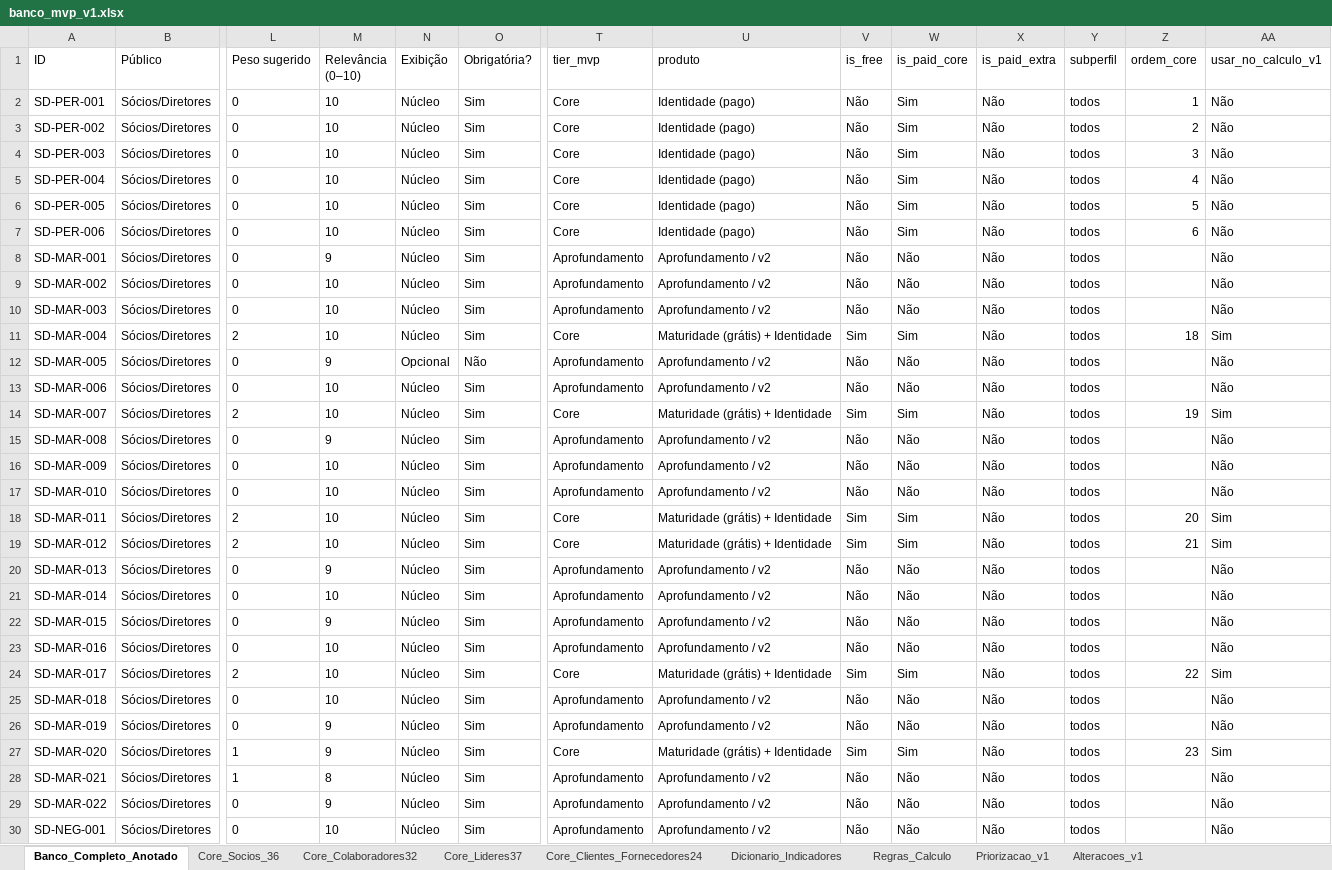
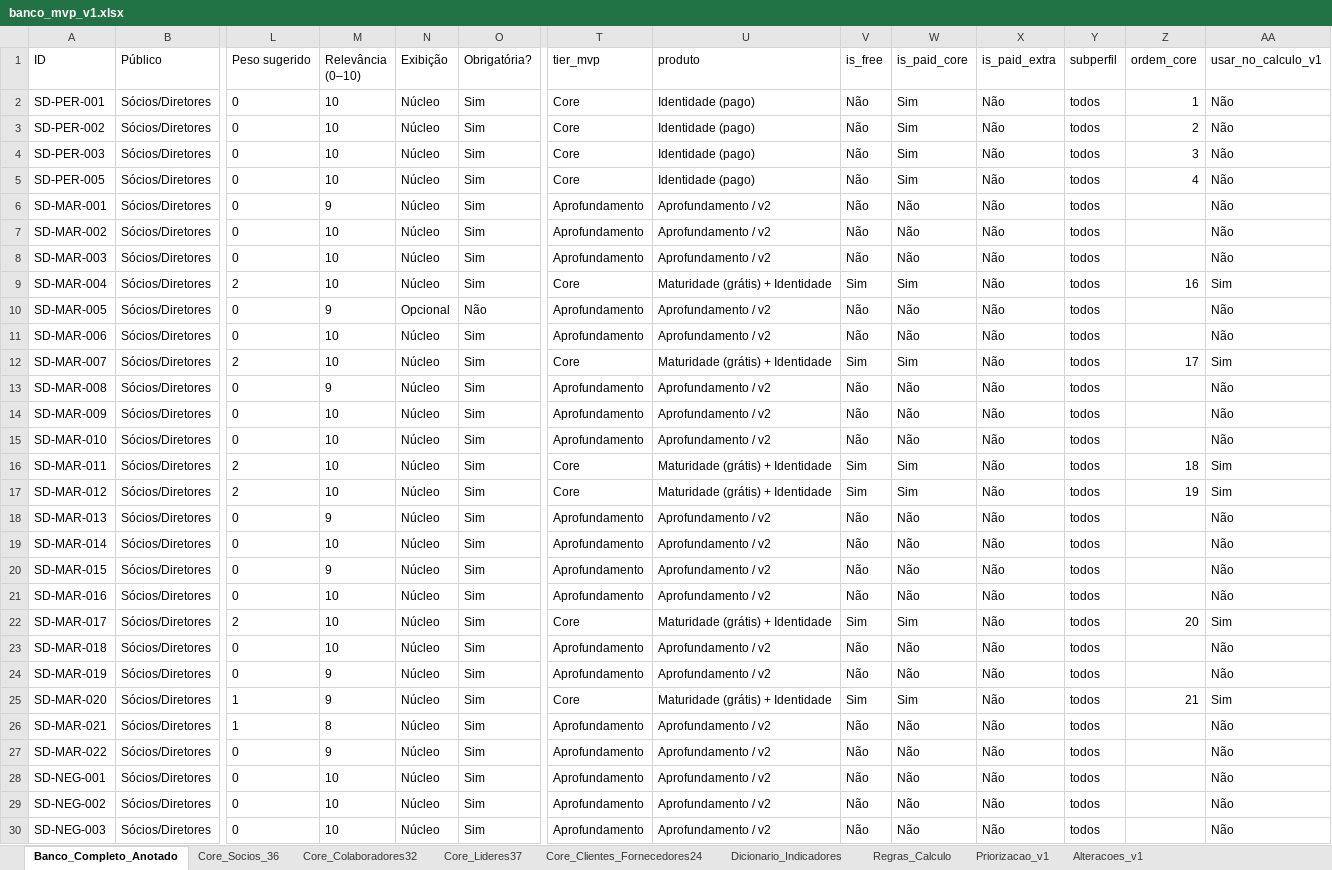
Before and after one commit to appbergamini/espansione-web, an Excel workbook: apps/diagnostic-web/data/identidade/banco_mvp_v1.xlsx, sheet Banco_Completo_Anotado, drawn as a sheet; only a part is shown, gaps mark what is left out; the shorter side is filled out with more unchanged rows; values as stored, in another font and other column widths than the file's, no borders; removed rows and columns are numbered as before the commit, all else as after; rows hold the shown columns only; the diff covers the shown part only; the diff names each change by its address in the sheet, - before the commit and + after, or states it on an @@ line.

```diff
--- a/apps/diagnostic-web/data/identidade/banco_mvp_v1.xlsx (sheet Banco_Completo_Anotado)
+++ b/apps/diagnostic-web/data/identidade/banco_mvp_v1.xlsx (sheet Banco_Completo_Anotado)
-row 5: SD-PER-004 | Sócios/Diretores | 0 | 10 | Núcleo | Sim | Core | Identidade (pago) | Não | Sim | Não | todos | 4 | Não
-Z5 (ordem_core): 5
+Z5 (ordem_core): 4
-row 7: SD-PER-006 | Sócios/Diretores | 0 | 10 | Núcleo | Sim | Core | Identidade (pago) | Não | Sim | Não | todos | 6 | Não
-Z9 (ordem_core): 18
+Z9 (ordem_core): 16
-Z12 (ordem_core): 19
+Z12 (ordem_core): 17
-Z16 (ordem_core): 20
+Z16 (ordem_core): 18
-Z17 (ordem_core): 21
+Z17 (ordem_core): 19
-Z22 (ordem_core): 22
+Z22 (ordem_core): 20
-Z25 (ordem_core): 23
+Z25 (ordem_core): 21
```
Also changed, not shown: 42 edited cells elsewhere in this sheet, sheet Core_Socios_36, sheet Priorizacao_v1, 2 other files.
